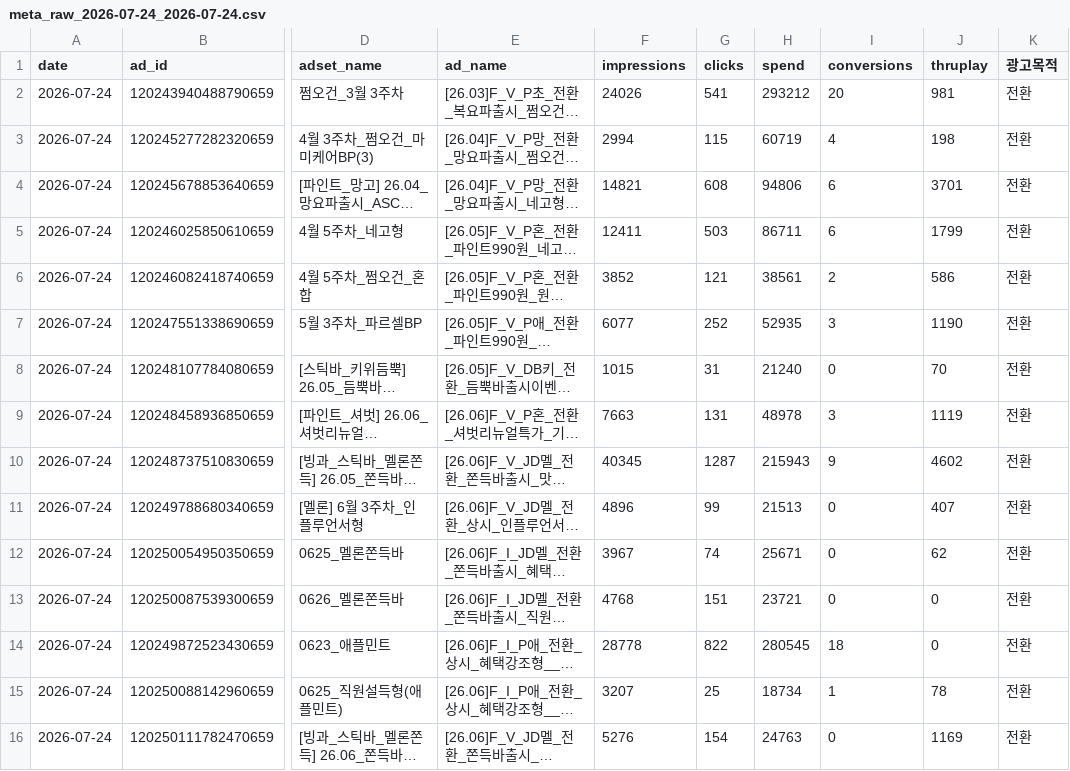
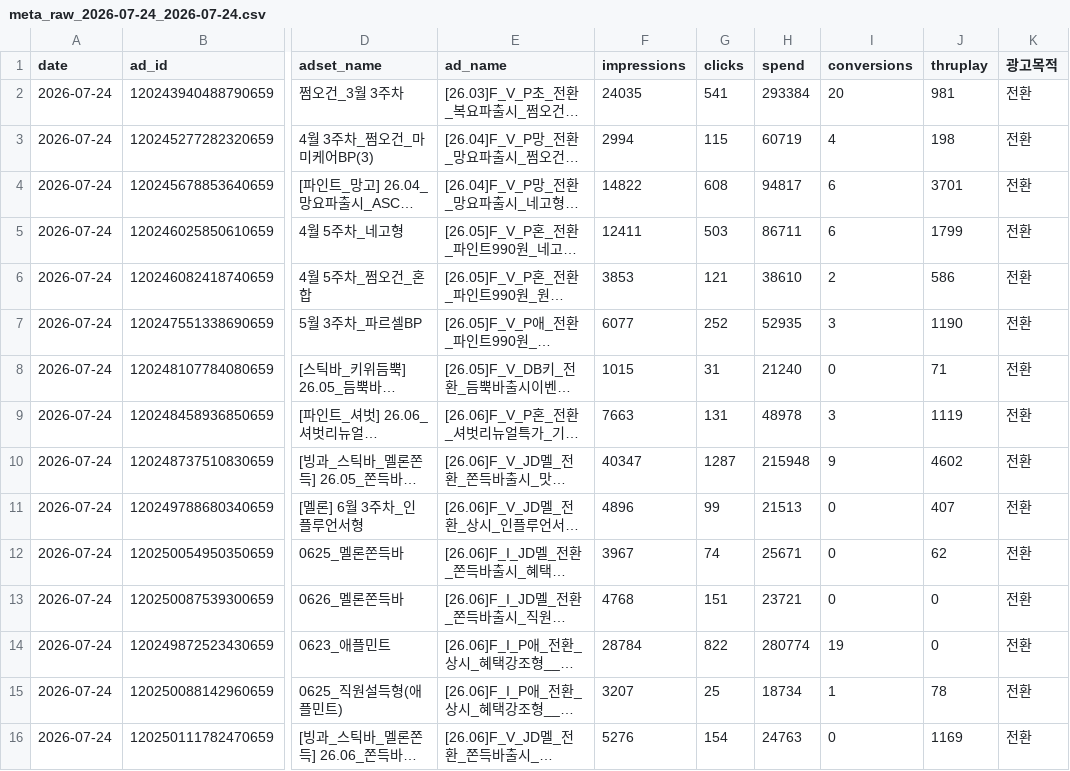
Before and after one commit to sonyg-ops/lalasweet-icecream-dashboard, a CSV file: data/meta_raw_2026-07-24_2026-07-24.csv, drawn as a sheet; only a part is shown, gaps mark what is left out; long unchanged cells end in …; the diff covers the shown part only; the diff names each change by its address in the sheet, - before the commit and + after, or states it on an @@ line.

```diff
--- a/data/meta_raw_2026-07-24_2026-07-24.csv
+++ b/data/meta_raw_2026-07-24_2026-07-24.csv
-F2 (impressions): 24026
+F2 (impressions): 24035
-H2 (spend): 293212
+H2 (spend): 293384
-F4 (impressions): 14821
+F4 (impressions): 14822
-H4 (spend): 94806
+H4 (spend): 94817
-F6 (impressions): 3852
+F6 (impressions): 3853
-H6 (spend): 38561
+H6 (spend): 38610
-J8 (thruplay): 70
+J8 (thruplay): 71
-F10 (impressions): 40345
+F10 (impressions): 40347
-H10 (spend): 215943
+H10 (spend): 215948
-F14 (impressions): 28778
+F14 (impressions): 28784
-H14 (spend): 280545
+H14 (spend): 280774
-I14 (conversions): 18
+I14 (conversions): 19
```
Also changed, not shown: 3 added rows, 3 removed rows, 34 moved rows and 55 edited cells elsewhere in this file, 3 other files.
